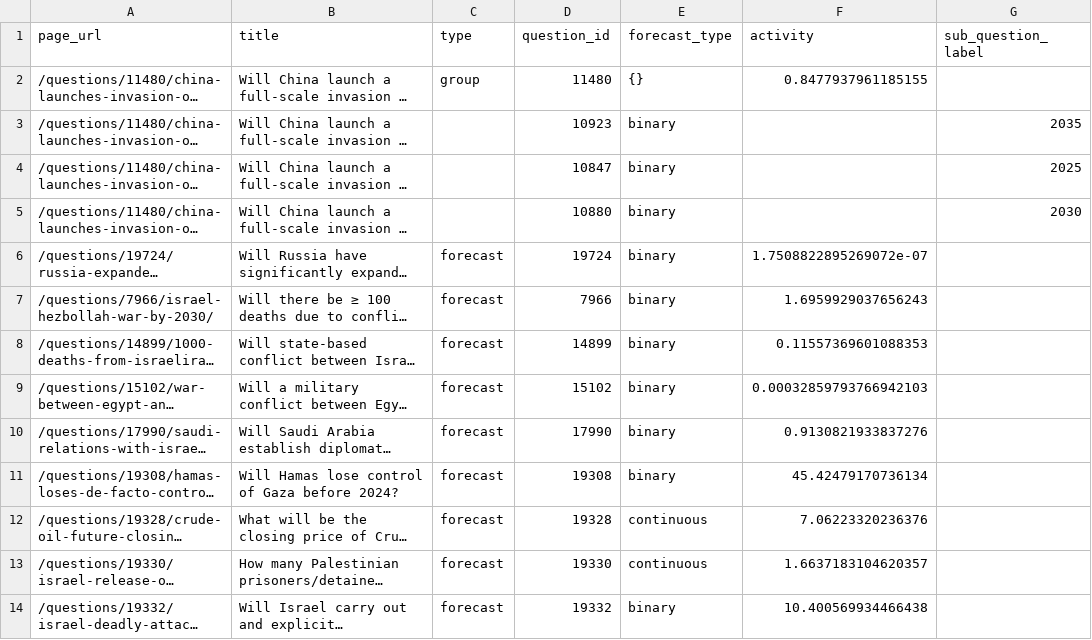
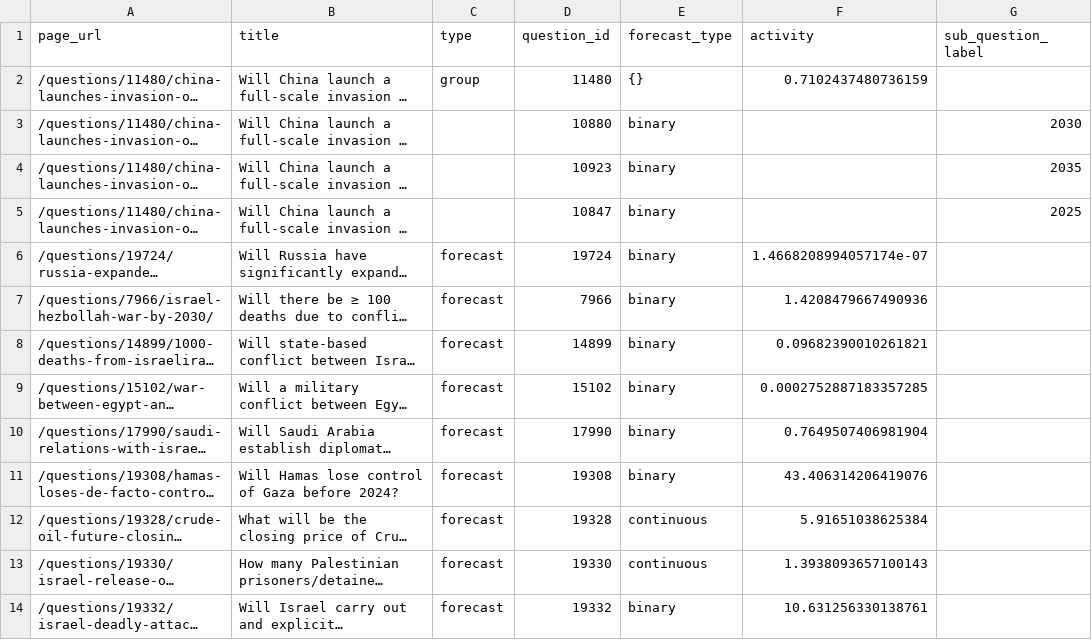
Before and after one commit to ryooan/metaculus-mapping, a CSV file: questions_list.csv, drawn as a sheet; only a part is shown; long unchanged cells end in …; the diff covers the shown part only; the diff names each change by its address in the sheet, - before the commit and + after, or states it on an @@ line.

```diff
--- a/questions_list.csv
+++ b/questions_list.csv
-F2 (activity): 0.8477937961185155
+F2 (activity): 0.7102437480736159
@@ row 5 moved to row 3: /questions/11480/china-launches-invasion… @@
-F6 (activity): 1.7508822895269072e-07
+F6 (activity): 1.4668208994057174e-07
-F7 (activity): 1.6959929037656243
+F7 (activity): 1.4208479667490936
-F8 (activity): 0.11557369601088353
+F8 (activity): 0.09682390010261821
-F9 (activity): 0.00032859793766942103
+F9 (activity): 0.0002752887183357285
-F10 (activity): 0.9130821933837276
+F10 (activity): 0.7649507406981904
-F11 (activity): 45.42479170736134
+F11 (activity): 43.406314206419076
-F12 (activity): 7.06223320236376
+F12 (activity): 5.91651038625384
-F13 (activity): 1.6637183104620357
+F13 (activity): 1.3938093657100143
-F14 (activity): 10.400569934466438
+F14 (activity): 10.631256330138761
```
Also changed, not shown: 3 moved rows and 25 edited cells elsewhere in this file.
